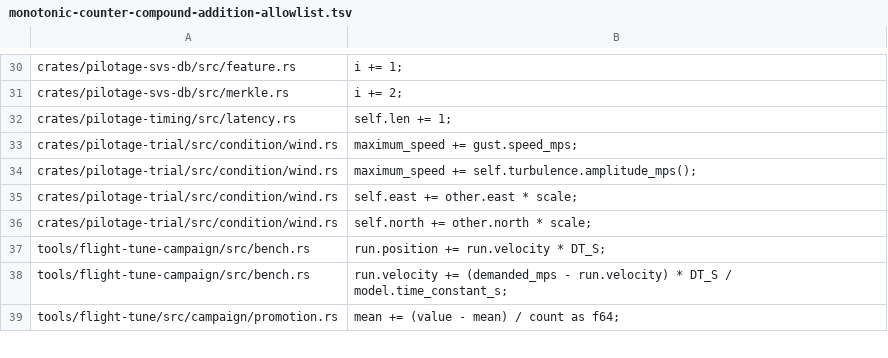
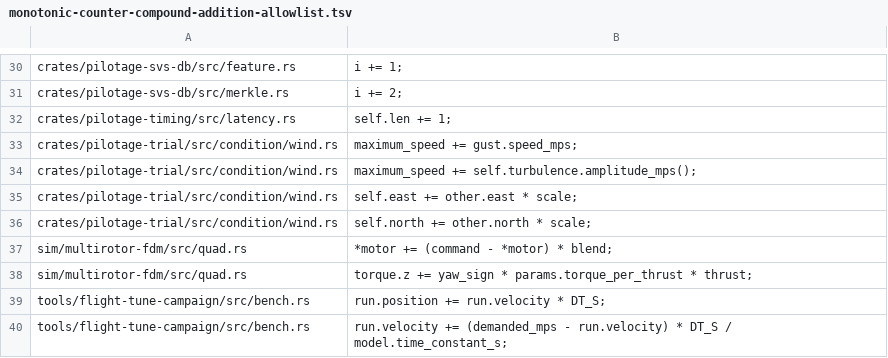
Before and after one commit to luofang34/Pilotage, a TSV file: scripts/monotonic-counter-compound-addition-allowlist.tsv, drawn as a sheet; only a part is shown, gaps mark what is left out; the shorter side is filled out with more unchanged rows.

```diff
--- a/scripts/monotonic-counter-compound-addition-allowlist.tsv
+++ b/scripts/monotonic-counter-compound-addition-allowlist.tsv
@@ -36,2 +36,4 @@ crates/pilotage-trial/src/condition/wind.rs	self.east += other.east * scale;
 crates/pilotage-trial/src/condition/wind.rs	self.north += other.north * scale;
+sim/multirotor-fdm/src/quad.rs	*motor += (command - *motor) * blend;
+sim/multirotor-fdm/src/quad.rs	torque.z += yaw_sign * params.torque_per_thrust * thrust;
 tools/flight-tune-campaign/src/bench.rs	run.position += run.velocity * DT_S;
```
Also changed, not shown: 1 other file.
